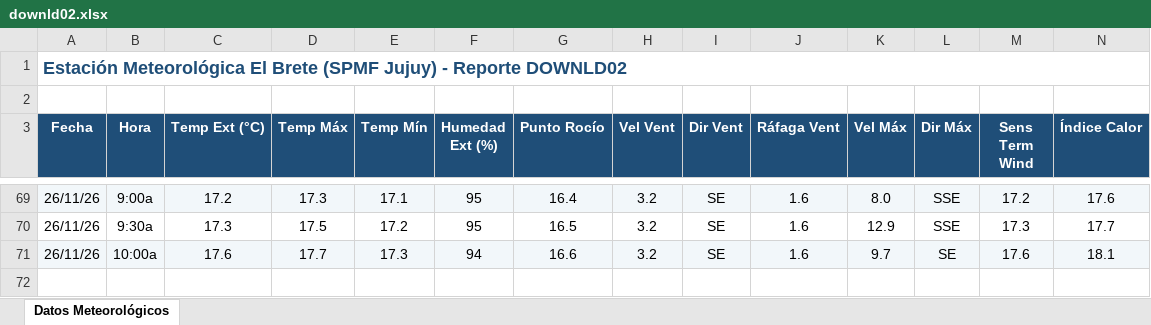
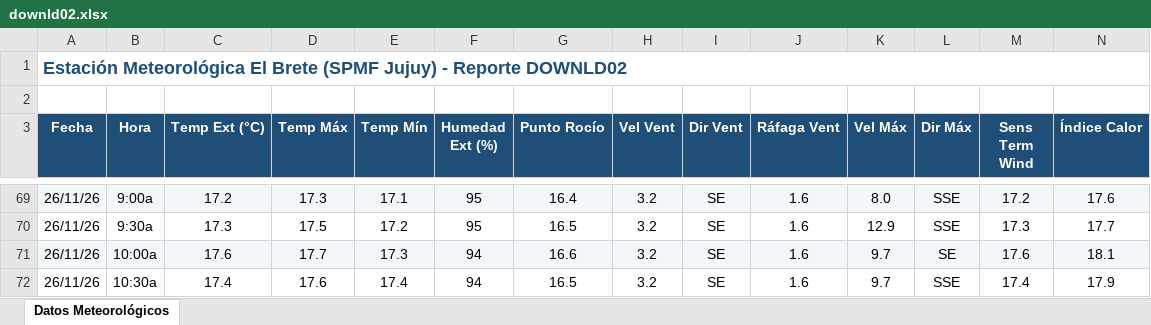
Before and after one commit to intasalta/ema_elbrete, an Excel workbook: downld02.xlsx, sheet Datos Meteorológicos, drawn as a sheet; only a part is shown, gaps mark what is left out; values as stored, in another font and other column widths than the file's, no borders; rows hold the shown columns only; the diff names each change by its address in the sheet, - before the commit and + after, or states it on an @@ line.

```diff
--- a/downld02.xlsx (sheet Datos Meteorológicos)
+++ b/downld02.xlsx (sheet Datos Meteorológicos)
+row 72: 26/11/26 | 10:30a | 17.4 | 17.6 | 17.4 | 94 | 16.5 | 3.2 | SE | 1.6 | 9.7 | SSE | 17.4 | 17.9
```
Also changed, not shown: downld08.xlsx, 2 other files.
